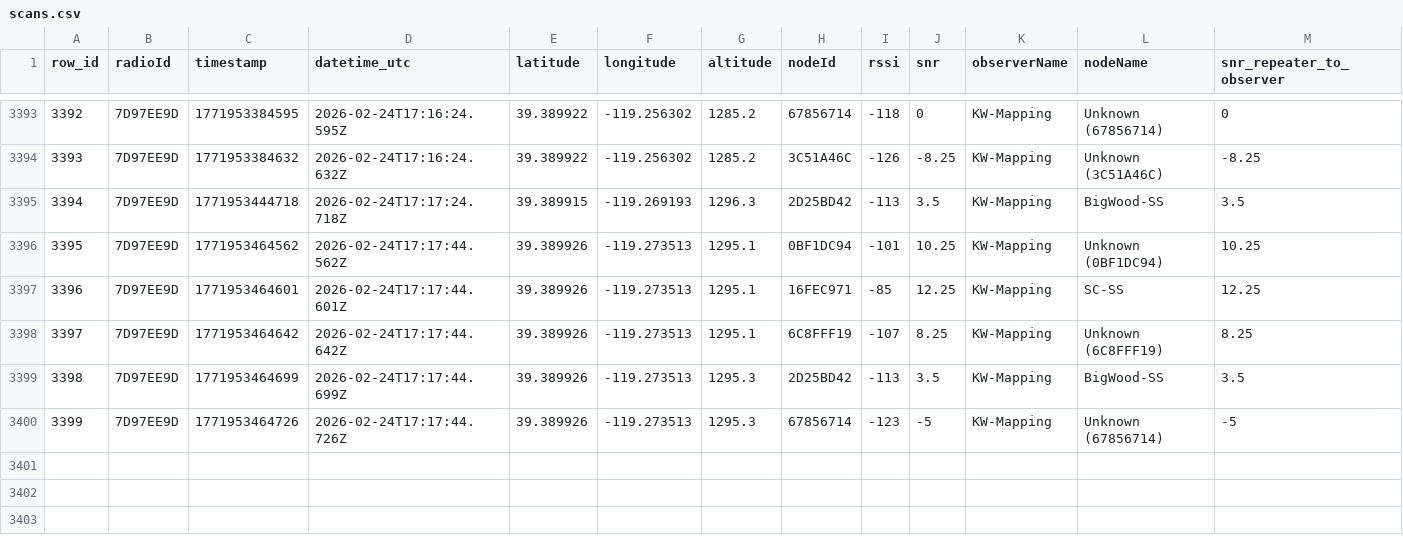
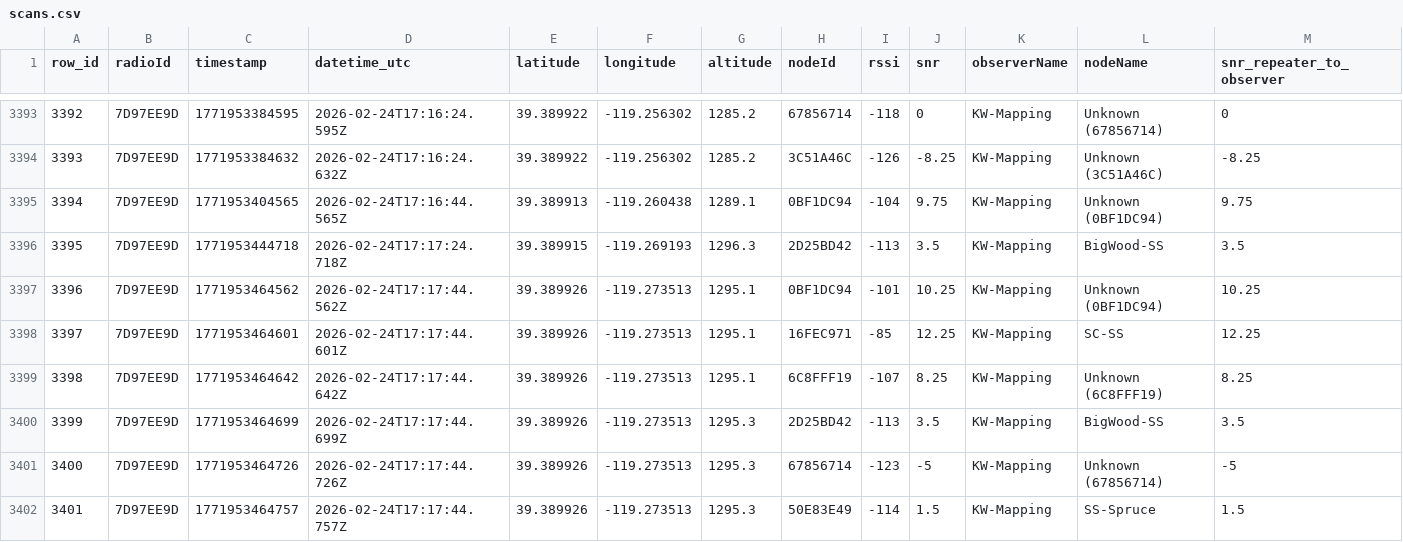
Before and after one commit to just-stuff-tm/mesh-data, a CSV file: scans.csv, drawn as a sheet; only a part is shown, gaps mark what is left out; addresses are those after the commit; rows hold the shown columns only; the diff names each change by its address in the sheet, - before the commit and + after, or states it on an @@ line.

Commit message:
Append 23 rows from 23 scans (1 radios) to scans.csv

```diff
--- a/scans.csv
+++ b/scans.csv
+row 3395: 3394 | 7D97EE9D | 1771953404565 | 2026-02-24T17:16:44.565Z | 39.389913 | -119.260438 | 1289.1 | 0BF1DC94 | -104 | 9.75 | KW-Mapping | Unknown (0BF1DC94) | 9.75
@@ column A (row_id) renumbered between rows 3396 and 3401 @@
+row 3402: 3401 | 7D97EE9D | 1771953464757 | 2026-02-24T17:17:44.757Z | 39.389926 | -119.273513 | 1295.3 | 50E83E49 | -114 | 1.5 | KW-Mapping | SS-Spruce | 1.5
```
